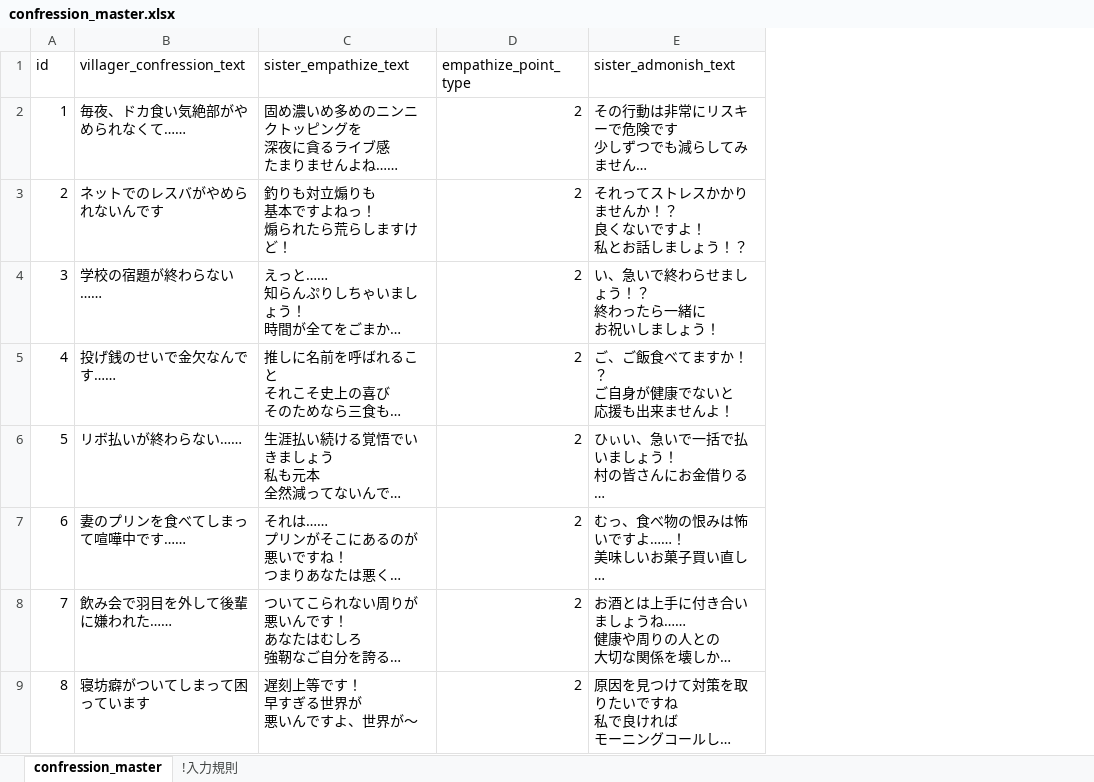
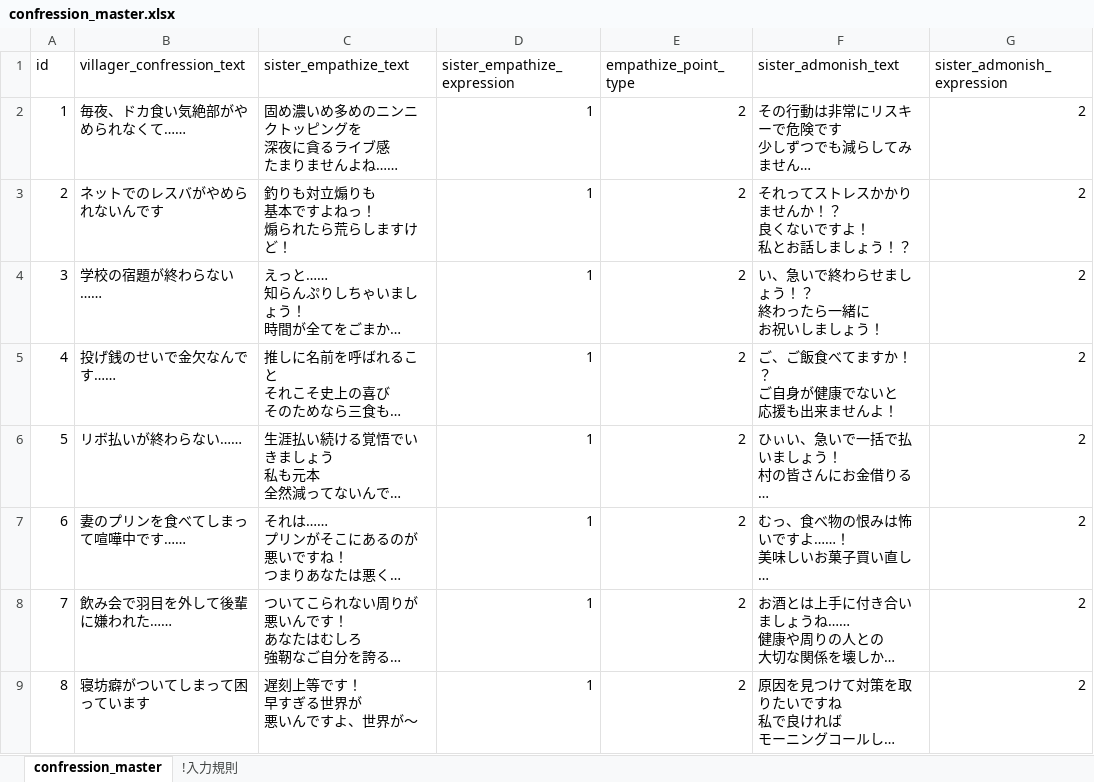
Before and after one commit to ShioriNishi/Gamejam2023, an Excel workbook: CNF/CNF/Assets/Terasurware/Excel/confression_master.xlsx, sheet confression_master, drawn as a sheet; only a part is shown; long unchanged cells end in …; values as stored, in another font and other column widths than the file's, no borders; the diff names each change by its address in the sheet, - before the commit and + after, or states it on an @@ line.

Commit message:
add:confression_master拡張。懺悔マスタにシスター表情指定用カラムを追加しました。
ゲーム反映はマダダヨ

```diff
--- a/CNF/CNF/Assets/Terasurware/Excel/confression_master.xlsx (sheet confression_master)
+++ b/CNF/CNF/Assets/Terasurware/Excel/confression_master.xlsx (sheet confression_master)
+column D (sister_empathize_expression), rows 2-9: all 1
+column G (sister_admonish_expression), rows 2-9: all 2
```
Also changed, not shown: sheet !入力規則, 3 other files.
